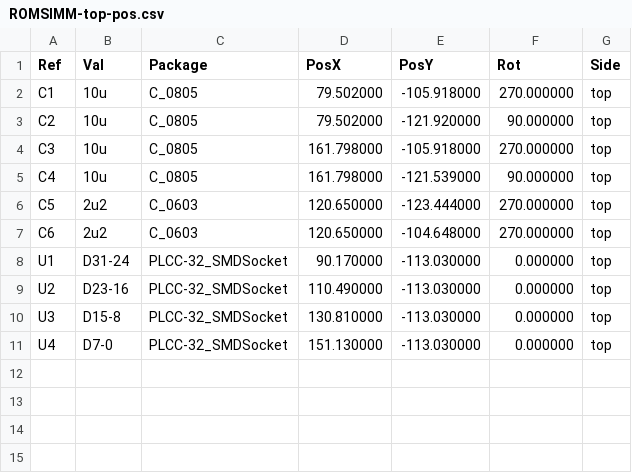
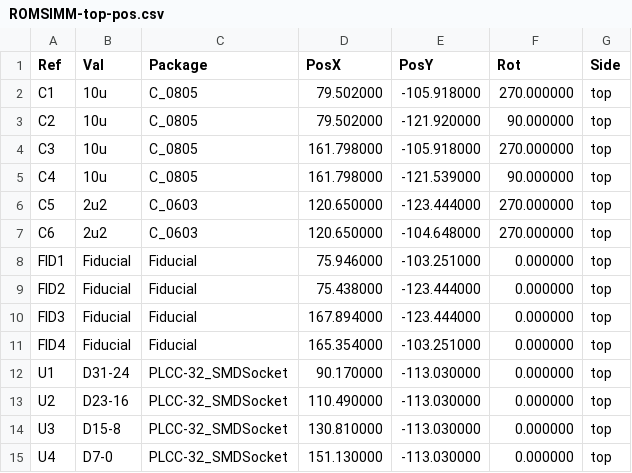
Before and after one commit to garrettsworkshop/MacIIROMSIMM, a CSV file: gerber/ROMSIMM-top-pos.csv, drawn as a sheet.

```diff
--- a/gerber/ROMSIMM-top-pos.csv
+++ b/gerber/ROMSIMM-top-pos.csv
@@ -7,2 +7,6 @@ Ref,Val,Package,PosX,PosY,Rot,Side
 "C6","2u2","C_0603",120.650000,-104.648000,270.000000,top
+"FID1","Fiducial","Fiducial",75.946000,-103.251000,0.000000,top
+"FID2","Fiducial","Fiducial",75.438000,-123.444000,0.000000,top
+"FID3","Fiducial","Fiducial",167.894000,-123.444000,0.000000,top
+"FID4","Fiducial","Fiducial",165.354000,-103.251000,0.000000,top
 "U1","D31-24","PLCC-32_SMDSocket",90.170000,-113.030000,0.000000,top
```
Also changed, not shown: 18 other files.
